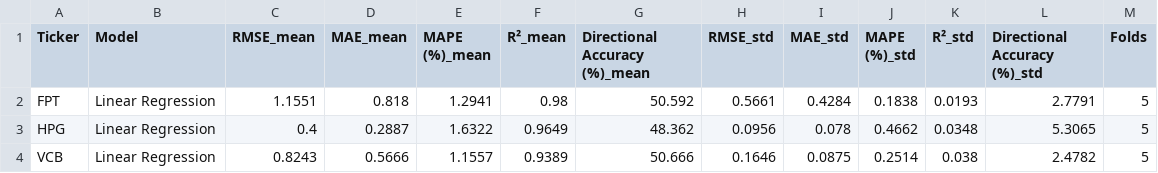
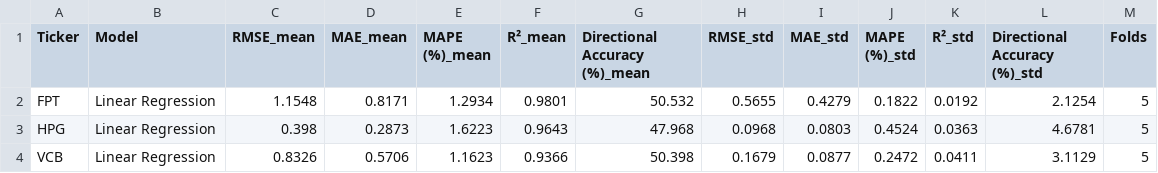
Before and after one commit to PhongNguyenTrung/stock-time-series, a CSV file: results/comparison/chapter5_walkforward_summary.csv, drawn as a sheet; only a part is shown; the diff covers the shown part only.

```diff
--- a/results/comparison/chapter5_walkforward_summary.csv
+++ b/results/comparison/chapter5_walkforward_summary.csv
@@ -1,4 +1,4 @@
 Ticker,Model,RMSE_mean,MAE_mean,MAPE (%)_mean,R²_mean,Directional Accuracy (%)_mean,RMSE_std,MAE_std,MAPE (%)_std,R²_std,Directional Accuracy (%)_std,Folds
-FPT,Linear Regression,1.1551,0.818,1.2941,0.98,50.592,0.5661,0.4284,0.1838,0.0193,2.7791,5
-HPG,Linear Regression,0.4,0.2887,1.6322,0.9649,48.362,0.0956,0.078,0.4662,0.0348,5.3065,5
-VCB,Linear Regression,0.8243,0.5666,1.1557,0.9389,50.666,0.1646,0.0875,0.2514,0.038,2.4782,5
+FPT,Linear Regression,1.1548,0.8171,1.2934,0.9801,50.532,0.5655,0.4279,0.1822,0.0192,2.1254,5
+HPG,Linear Regression,0.398,0.2873,1.6223,0.9643,47.968,0.0968,0.0803,0.4524,0.0363,4.6781,5
+VCB,Linear Regression,0.8326,0.5706,1.1623,0.9366,50.398,0.1679,0.0877,0.2472,0.0411,3.1129,5
```
Also changed, not shown: 18 edited cells elsewhere in this file, docs/data/arima_predictions.csv, docs/data/linear_regression_predictions.csv, 49 other files.
